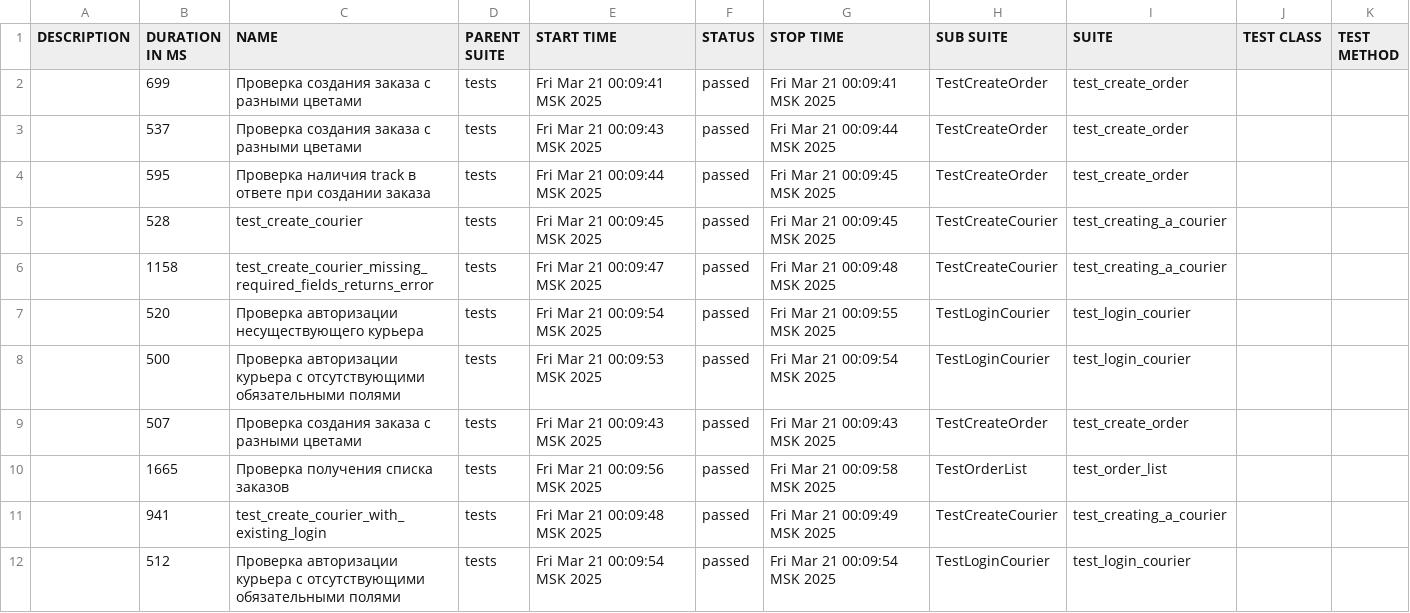
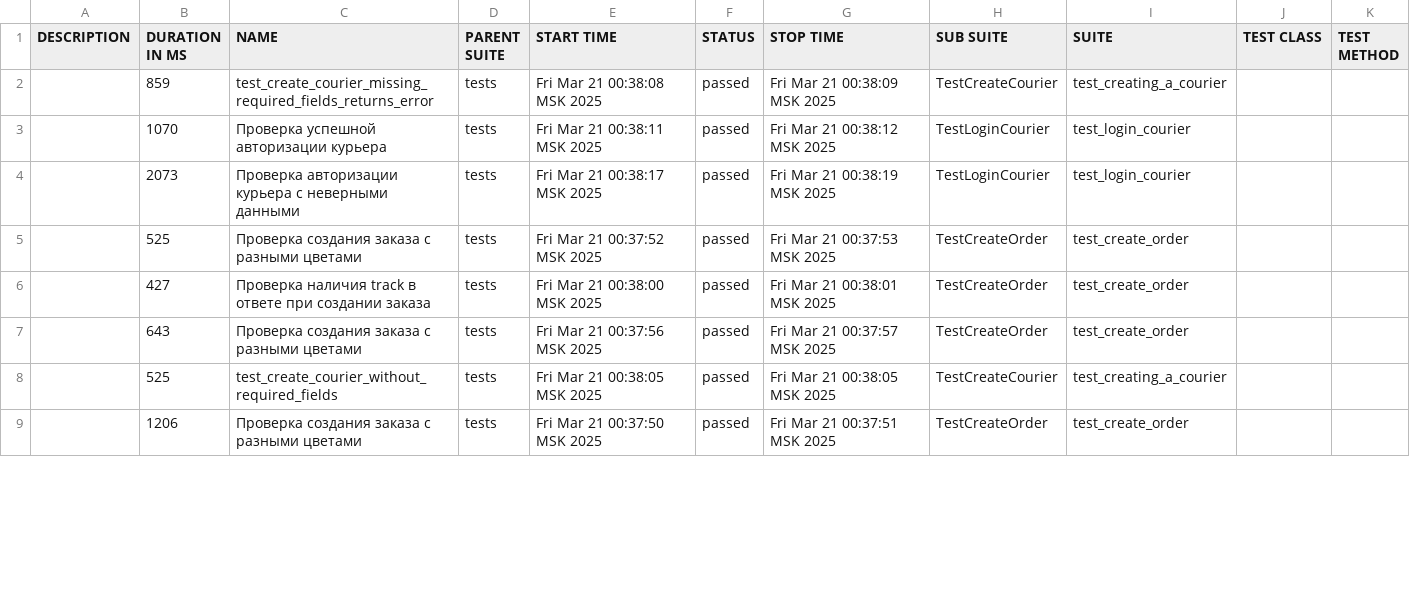
Before and after one commit to Kssenia236/Sprint_7, a CSV file: allure-report/data/suites.csv, drawn as a sheet; only a part is shown; the diff covers the shown part only.

Commit message:
add allure report

```diff
--- a/allure-report/data/suites.csv
+++ b/allure-report/data/suites.csv
@@ -1,12 +1,9 @@
 "DESCRIPTION","DURATION IN MS","NAME","PARENT SUITE","START TIME","STATUS","STOP TIME","SUB SUITE","SUITE","TEST CLASS","TEST METHOD"
-"","699","Проверка создания заказа с разными цветами","tests","Fri Mar 21 00:09:41 MSK 2025","passed","Fri Mar 21 00:09:41 MSK 2025","TestCreateOrder","test_create_order","",""
-"","537","Проверка создания заказа с разными цветами","tests","Fri Mar 21 00:09:43 MSK 2025","passed","Fri Mar 21 00:09:44 MSK 2025","TestCreateOrder","test_create_order","",""
-"","595","Проверка наличия track в ответе при создании заказа","tests","Fri Mar 21 00:09:44 MSK 2025","passed","Fri Mar 21 00:09:45 MSK 2025","TestCreateOrder","test_create_order","",""
-"","528","test_create_courier","tests","Fri Mar 21 00:09:45 MSK 2025","passed","Fri Mar 21 00:09:45 MSK 2025","TestCreateCourier","test_creating_a_courier","",""
-"","1158","test_create_courier_missing_required_fields_returns_error","tests","Fri Mar 21 00:09:47 MSK 2025","passed","Fri Mar 21 00:09:48 MSK 2025","TestCreateCourier","test_creating_a_courier","",""
-"","520","Проверка авторизации несуществующего курьера","tests","Fri Mar 21 00:09:54 MSK 2025","passed","Fri Mar 21 00:09:55 MSK 2025","TestLoginCourier","test_login_courier","",""
-"","500","Проверка авторизации курьера с отсутствующими обязательными полями","tests","Fri Mar 21 00:09:53 MSK 2025","passed","Fri Mar 21 00:09:54 MSK 2025","TestLoginCourier","test_login_courier","",""
-"","507","Проверка создания заказа с разными цветами","tests","Fri Mar 21 00:09:43 MSK 2025","passed","Fri Mar 21 00:09:43 MSK 2025","TestCreateOrder","test_create_order","",""
-"","1665","Проверка получения списка заказов","tests","Fri Mar 21 00:09:56 MSK 2025","passed","Fri Mar 21 00:09:58 MSK 2025","TestOrderList","test_order_list","",""
-"","941","test_create_courier_with_existing_login","tests","Fri Mar 21 00:09:48 MSK 2025","passed","Fri Mar 21 00:09:49 MSK 2025","TestCreateCourier","test_creating_a_courier","",""
-"","512","Проверка авторизации курьера с отсутствующими обязательными полями","tests","Fri Mar 21 00:09:54 MSK 2025","passed","Fri Mar 21 00:09:54 MSK 2025","TestLoginCourier","test_login_courier","",""
+"","859","test_create_courier_missing_required_fields_returns_error","tests","Fri Mar 21 00:38:08 MSK 2025","passed","Fri Mar 21 00:38:09 MSK 2025","TestCreateCourier","test_creating_a_courier","",""
+"","1070","Проверка успешной авторизации курьера","tests","Fri Mar 21 00:38:11 MSK 2025","passed","Fri Mar 21 00:38:12 MSK 2025","TestLoginCourier","test_login_courier","",""
+"","2073","Проверка авторизации курьера с неверными данными","tests","Fri Mar 21 00:38:17 MSK 2025","passed","Fri Mar 21 00:38:19 MSK 2025","TestLoginCourier","test_login_courier","",""
+"","525","Проверка создания заказа с разными цветами","tests","Fri Mar 21 00:37:52 MSK 2025","passed","Fri Mar 21 00:37:53 MSK 2025","TestCreateOrder","test_create_order","",""
+"","427","Проверка наличия track в ответе при создании заказа","tests","Fri Mar 21 00:38:00 MSK 2025","passed","Fri Mar 21 00:38:01 MSK 2025","TestCreateOrder","test_create_order","",""
+"","643","Проверка создания заказа с разными цветами","tests","Fri Mar 21 00:37:56 MSK 2025","passed","Fri Mar 21 00:37:57 MSK 2025","TestCreateOrder","test_create_order","",""
+"","525","test_create_courier_without_required_fields","tests","Fri Mar 21 00:38:05 MSK 2025","passed","Fri Mar 21 00:38:05 MSK 2025","TestCreateCourier","test_creating_a_courier","",""
+"","1206","Проверка создания заказа с разными цветами","tests","Fri Mar 21 00:37:50 MSK 2025","passed","Fri Mar 21 00:37:51 MSK 2025","TestCreateOrder","test_create_order","",""
```
Also changed, not shown: 4 added rows, 1 removed row and 31 edited cells elsewhere in this file, 54 other files.
